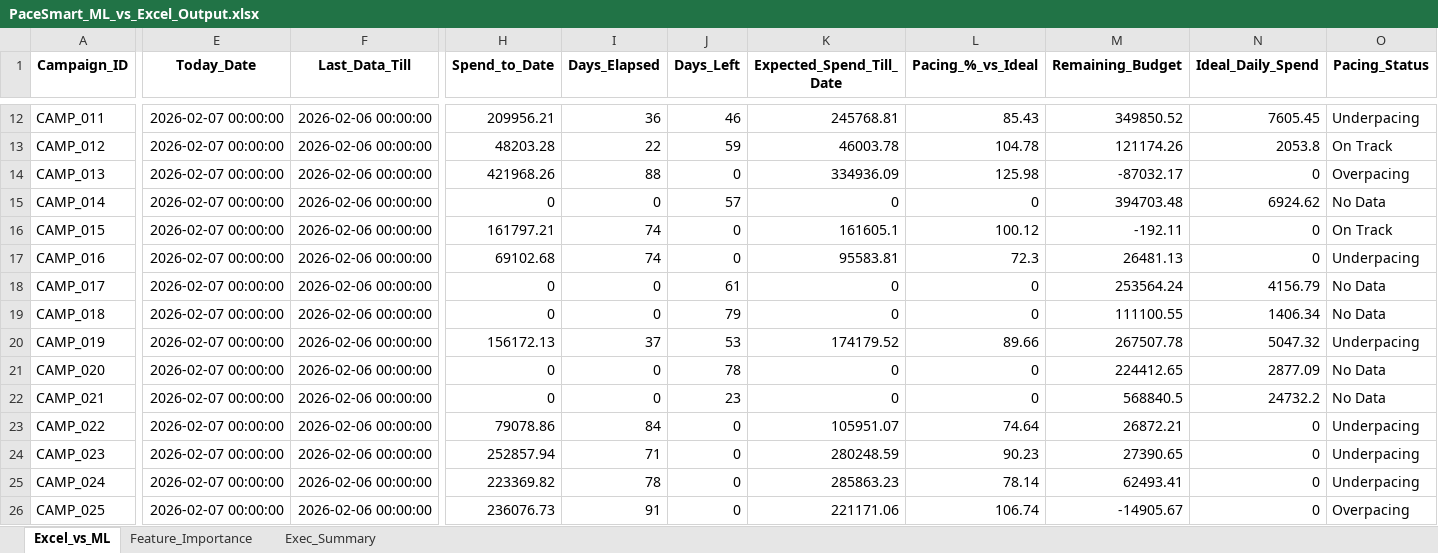
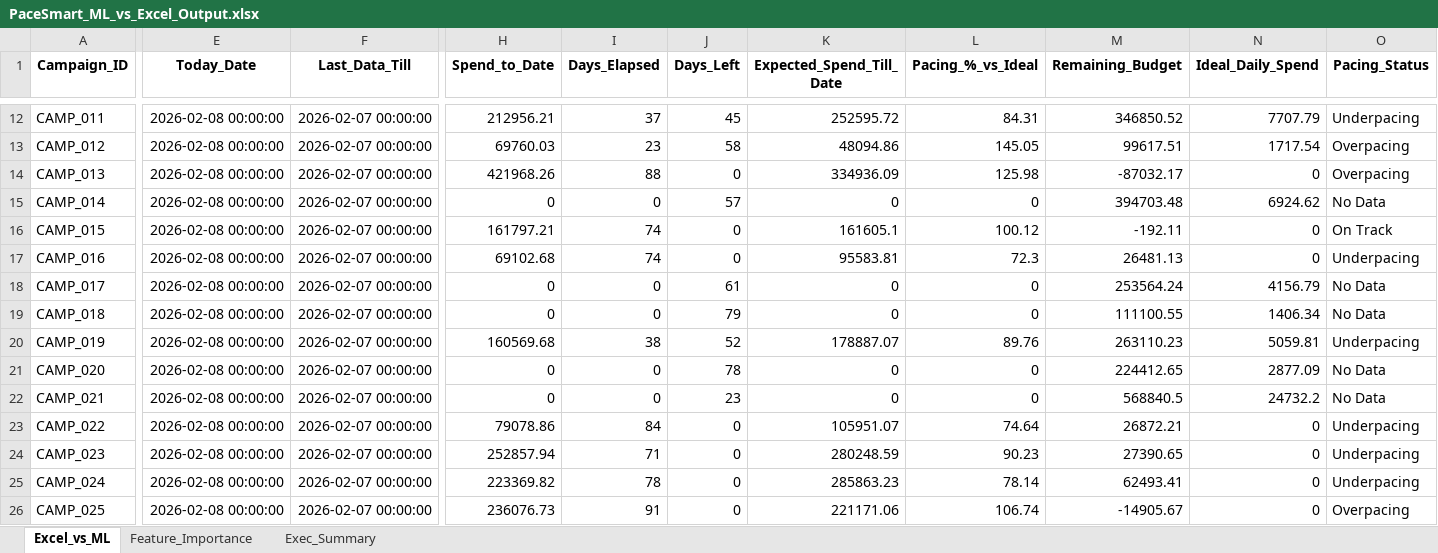
Before and after one commit to nikkumar12/pacing-dashboard, an Excel workbook: PaceSmart_ML_vs_Excel_Output.xlsx, sheet Excel_vs_ML, drawn as a sheet; only a part is shown, gaps mark what is left out; values as stored, in another font and other column widths than the file's, no borders; the diff covers the shown part only; the diff names each change by its address in the sheet, - before the commit and + after, or states it on an @@ line.

Commit message:
Update PaceSmart data

```diff
--- a/PaceSmart_ML_vs_Excel_Output.xlsx (sheet Excel_vs_ML)
+++ b/PaceSmart_ML_vs_Excel_Output.xlsx (sheet Excel_vs_ML)
-E12:E26 (Today_Date): 2026-02-07 00:00:00
+E12:E26 (Today_Date): 2026-02-08 00:00:00
-F12:F26 (Last_Data_Till): 2026-02-06 00:00:00
+F12:F26 (Last_Data_Till): 2026-02-07 00:00:00
-H12 (Spend_to_Date): 209956.21
+H12 (Spend_to_Date): 212956.21
-I12 (Days_Elapsed): 36
+I12 (Days_Elapsed): 37
-J12 (Days_Left): 46
+J12 (Days_Left): 45
-K12 (Expected_Spend_Till_Date): 245768.81
+K12 (Expected_Spend_Till_Date): 252595.72
-L12 (Pacing_%_vs_Ideal): 85.43
+L12 (Pacing_%_vs_Ideal): 84.31
-M12 (Remaining_Budget): 349850.52
+M12 (Remaining_Budget): 346850.52
-N12 (Ideal_Daily_Spend): 7605.45
+N12 (Ideal_Daily_Spend): 7707.79
-H13 (Spend_to_Date): 48203.28
+H13 (Spend_to_Date): 69760.03
-I13 (Days_Elapsed): 22
+I13 (Days_Elapsed): 23
-J13 (Days_Left): 59
+J13 (Days_Left): 58
-K13 (Expected_Spend_Till_Date): 46003.78
+K13 (Expected_Spend_Till_Date): 48094.86
-L13 (Pacing_%_vs_Ideal): 104.78
+L13 (Pacing_%_vs_Ideal): 145.05
-M13 (Remaining_Budget): 121174.26
+M13 (Remaining_Budget): 99617.51
-N13 (Ideal_Daily_Spend): 2053.8
+N13 (Ideal_Daily_Spend): 1717.54
-O13 (Pacing_Status): On Track
+O13 (Pacing_Status): Overpacing
-H20 (Spend_to_Date): 156172.13
+H20 (Spend_to_Date): 160569.68
-I20 (Days_Elapsed): 37
+I20 (Days_Elapsed): 38
-J20 (Days_Left): 53
+J20 (Days_Left): 52
-K20 (Expected_Spend_Till_Date): 174179.52
+K20 (Expected_Spend_Till_Date): 178887.07
-L20 (Pacing_%_vs_Ideal): 89.66
+L20 (Pacing_%_vs_Ideal): 89.76
-M20 (Remaining_Budget): 267507.78
+M20 (Remaining_Budget): 263110.23
-N20 (Ideal_Daily_Spend): 5047.32
+N20 (Ideal_Daily_Spend): 5059.81
```
Also changed, not shown: 126 edited cells elsewhere in this sheet, sheet Exec_Summary.
